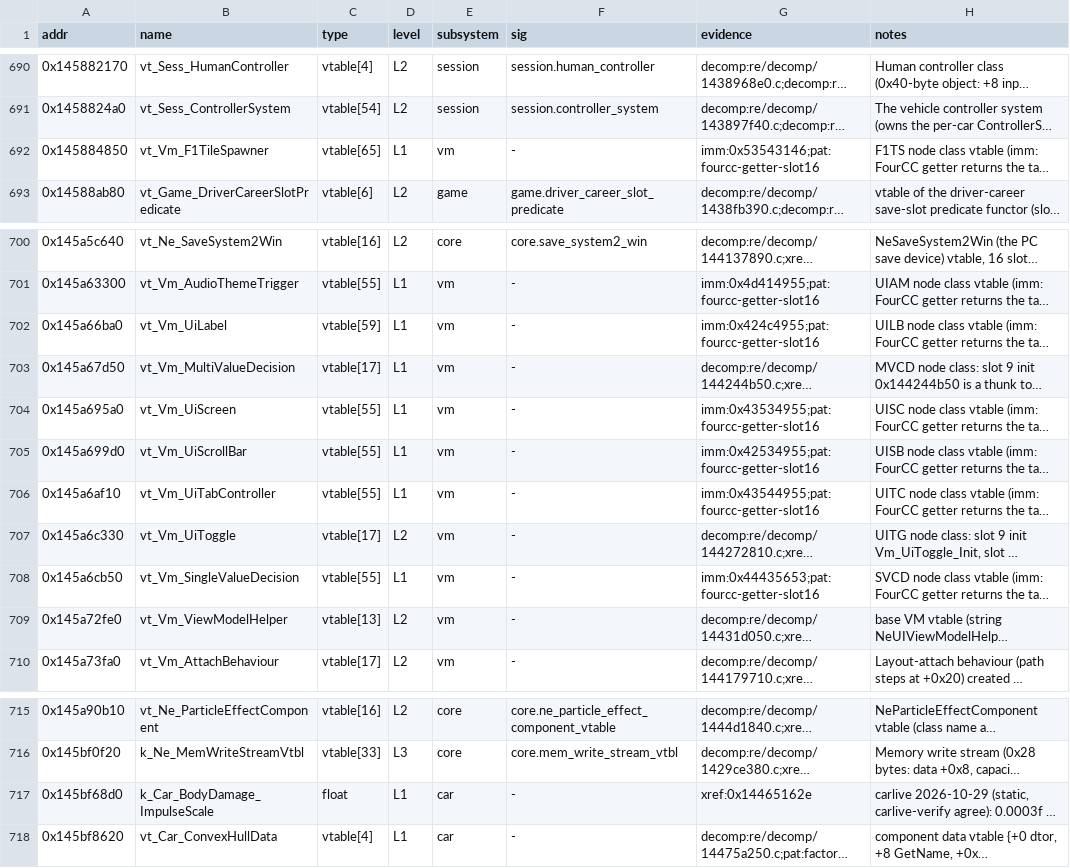
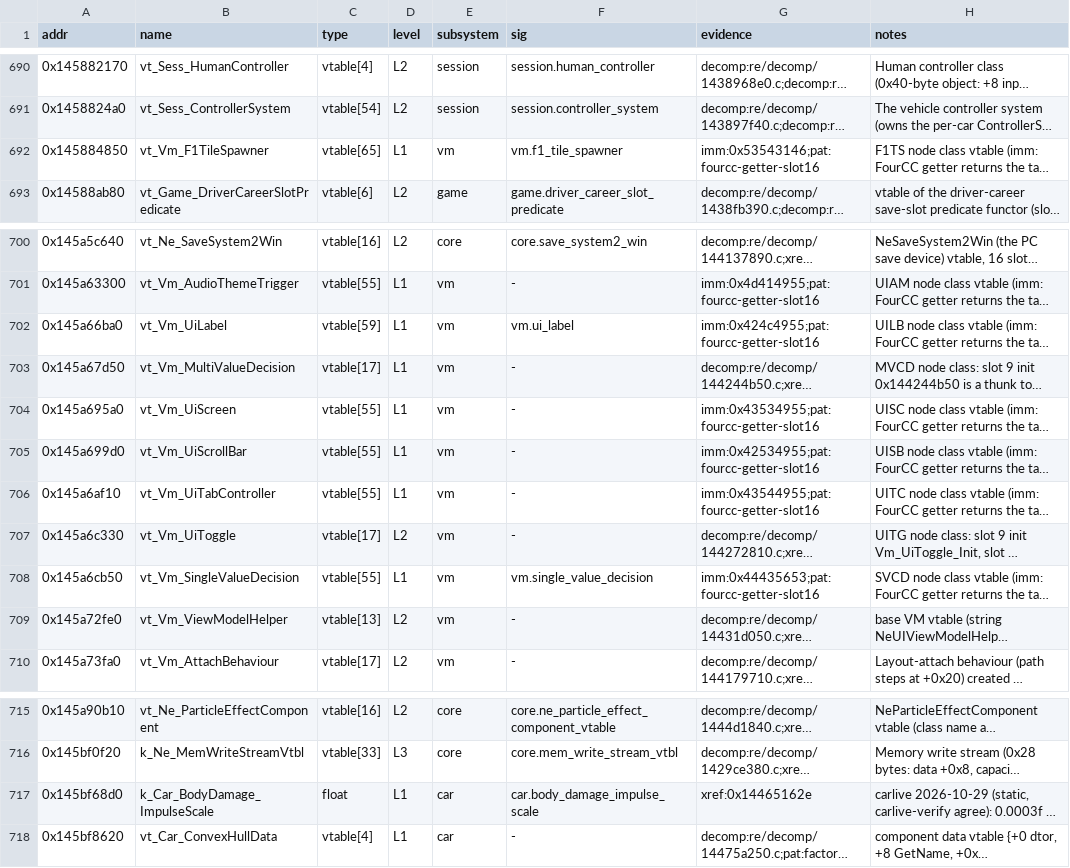
Before and after one commit to Swofty-Developments/SwoftyLauncher, a TSV file: re/db/globals.tsv, drawn as a sheet; only a part is shown, gaps mark what is left out; long unchanged cells end in …; the diff covers the shown part only; the diff names each change by its address in the sheet, - before the commit and + after, or states it on an @@ line.

```diff
--- a/re/db/globals.tsv
+++ b/re/db/globals.tsv
-F692 (sig): -
+F692 (sig): vm.f1_tile_spawner
-F702 (sig): -
+F702 (sig): vm.ui_label
-F708 (sig): -
+F708 (sig): vm.single_value_decision
-F717 (sig): -
+F717 (sig): car.body_damage_impulse_scale
```
Also changed, not shown: 21 edited cells elsewhere in this file, 2 other files.
